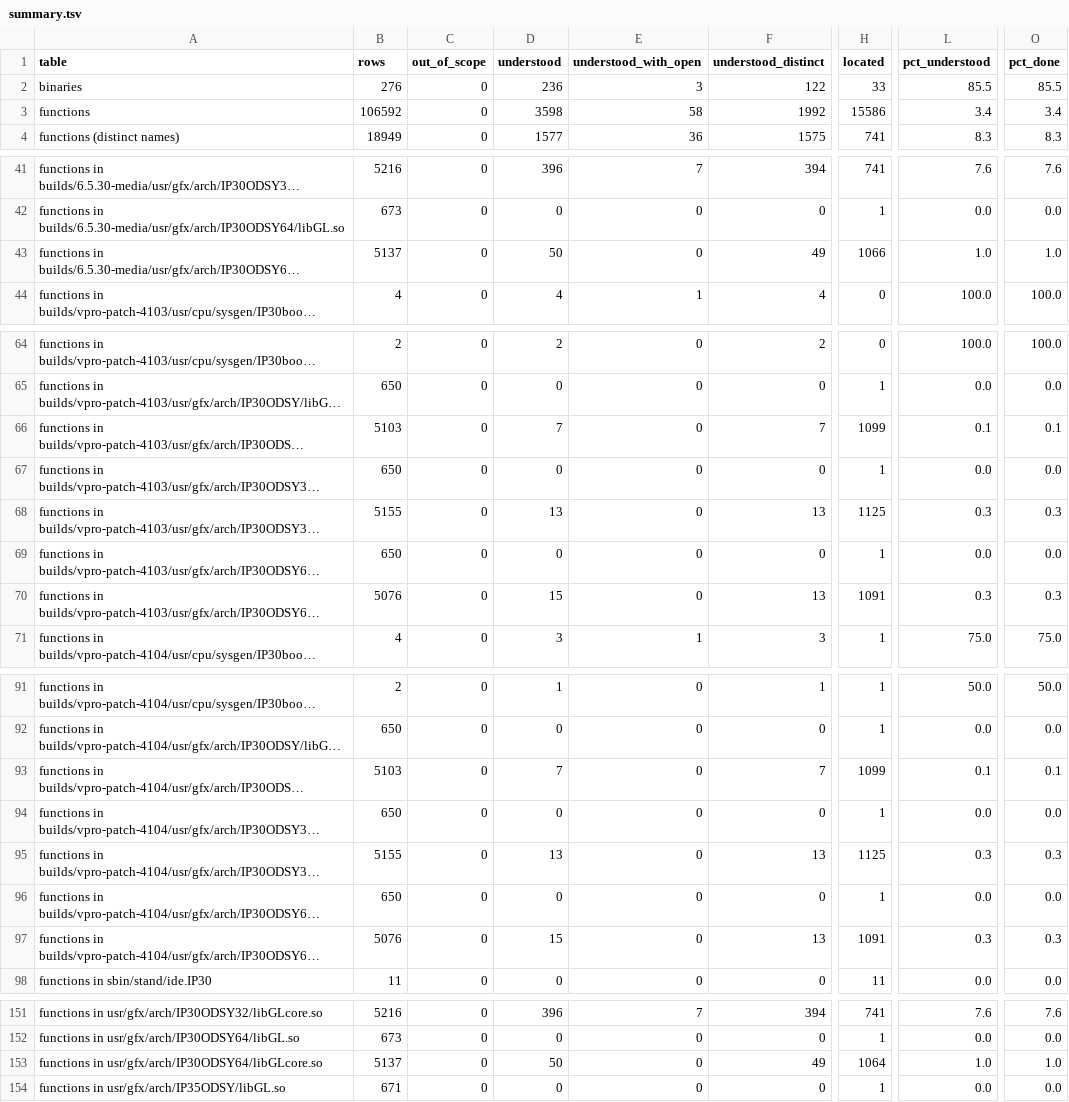
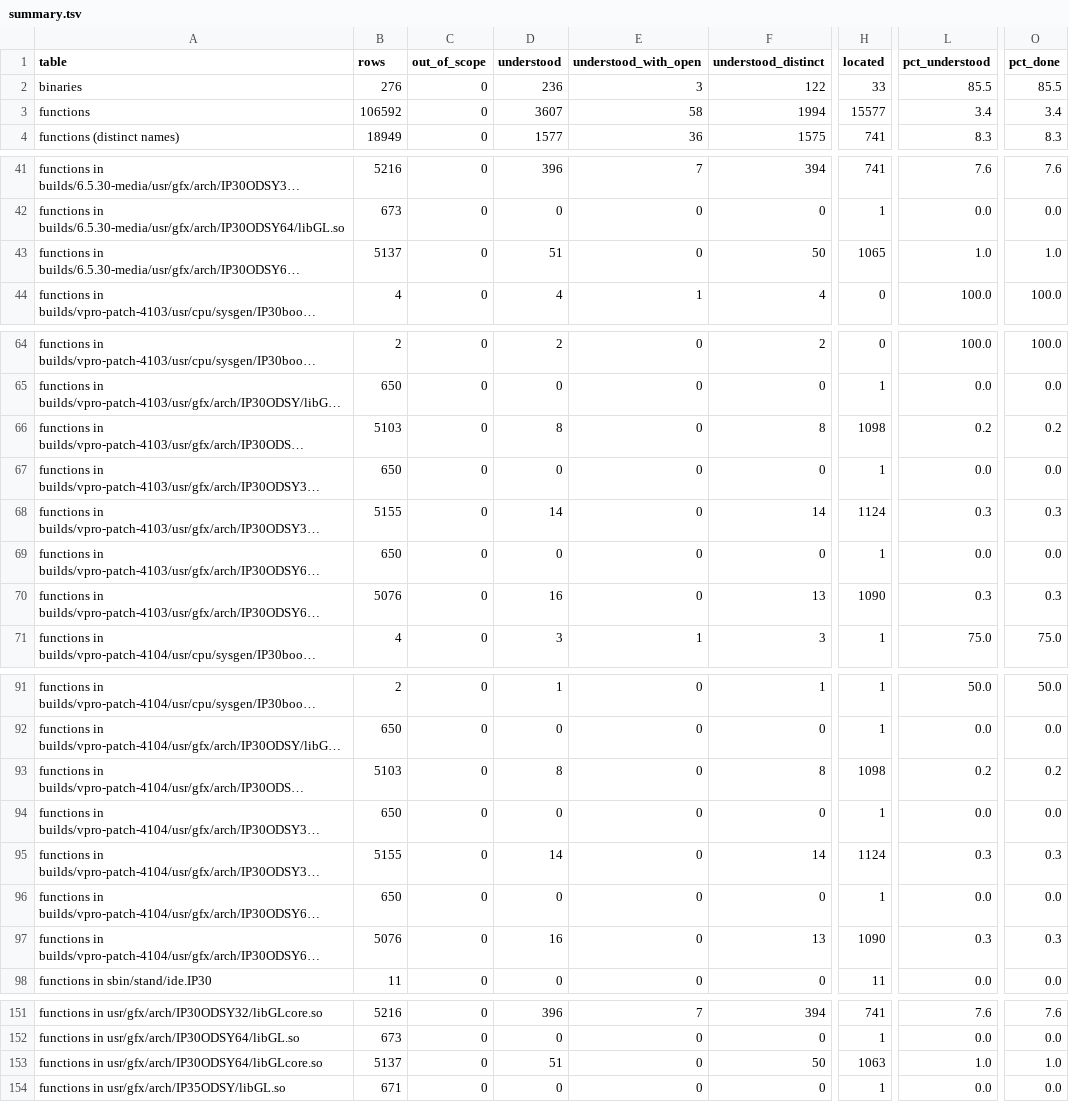
Before and after one commit to jamesbraid/odsy, a TSV file: docs/inventory/summary.tsv, drawn as a sheet; only a part is shown, gaps mark what is left out; long unchanged cells end in …; the diff covers the shown part only; the diff names each change by its address in the sheet, - before the commit and + after, or states it on an @@ line.

Commit message:
docs: record the other builds' copies of the EvalCoord1d routine
The N32 IP30 entry for __glOdyim_EvalCoord1d was read in full. Its copies
in the o32, 64-bit and vpro-patch builds were disassembled at their own
addresses and compared against it: the 64-bit and vpro copies use 8-byte
pointers and different context offsets, and the o32 copies call through
the GOT. Each row gives that build's own address and what differs.

```diff
--- a/docs/inventory/summary.tsv
+++ b/docs/inventory/summary.tsv
-D3 (understood): 3598
+D3 (understood): 3607
-F3 (understood_distinct): 1992
+F3 (understood_distinct): 1994
-H3 (located): 15586
+H3 (located): 15577
-D43 (understood): 50
+D43 (understood): 51
-F43 (understood_distinct): 49
+F43 (understood_distinct): 50
-H43 (located): 1066
+H43 (located): 1065
-D66 (understood): 7
+D66 (understood): 8
-F66 (understood_distinct): 7
+F66 (understood_distinct): 8
-H66 (located): 1099
+H66 (located): 1098
-L66 (pct_understood): 0.1
+L66 (pct_understood): 0.2
-O66 (pct_done): 0.1
+O66 (pct_done): 0.2
-D68 (understood): 13
+D68 (understood): 14
-F68 (understood_distinct): 13
+F68 (understood_distinct): 14
-H68 (located): 1125
+H68 (located): 1124
-D70 (understood): 15
+D70 (understood): 16
-H70 (located): 1091
+H70 (located): 1090
-D93 (understood): 7
+D93 (understood): 8
-F93 (understood_distinct): 7
+F93 (understood_distinct): 8
-H93 (located): 1099
+H93 (located): 1098
-L93 (pct_understood): 0.1
+L93 (pct_understood): 0.2
-O93 (pct_done): 0.1
+O93 (pct_done): 0.2
-D95 (understood): 13
+D95 (understood): 14
-F95 (understood_distinct): 13
+F95 (understood_distinct): 14
-H95 (located): 1125
+H95 (located): 1124
-D97 (understood): 15
+D97 (understood): 16
-H97 (located): 1091
+H97 (located): 1090
-D153 (understood): 50
+D153 (understood): 51
-F153 (understood_distinct): 49
+F153 (understood_distinct): 50
-H153 (located): 1064
+H153 (located): 1063
```
Also changed, not shown: 3 edited cells elsewhere in this file, 3 other files.
